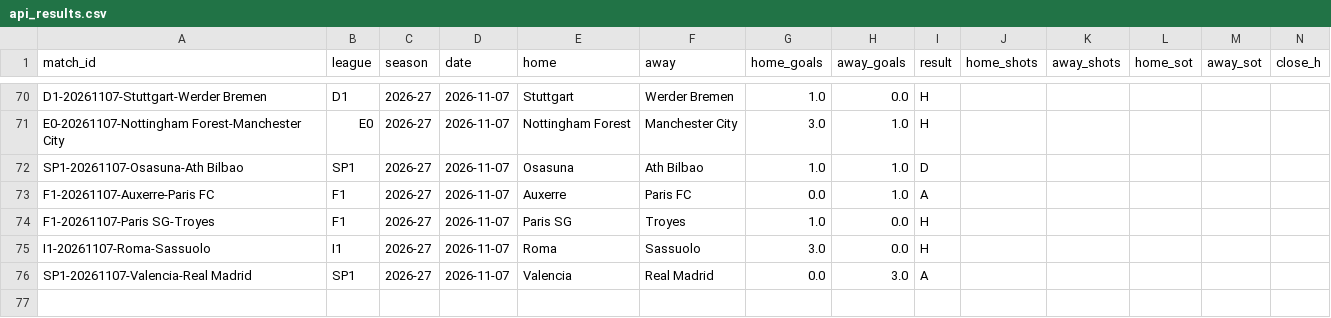
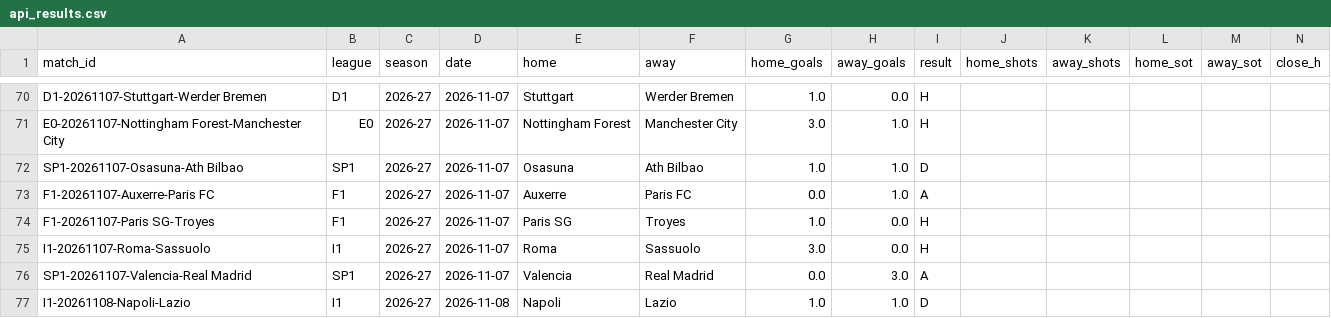
Before and after one commit to Fifiora/football-predictor, a CSV file: data/api_results.csv, drawn as a sheet; only a part is shown, gaps mark what is left out; rows hold the shown columns only; the diff names each change by its address in the sheet, - before the commit and + after, or states it on an @@ line.

```diff
--- a/data/api_results.csv
+++ b/data/api_results.csv
+row 77: I1-20261108-Napoli-Lazio | I1 | 2026-27 | 2026-11-08 | Napoli | Lazio | 1.0 | 1.0 | D
```
Also changed, not shown: data/prediction_log.csv.
